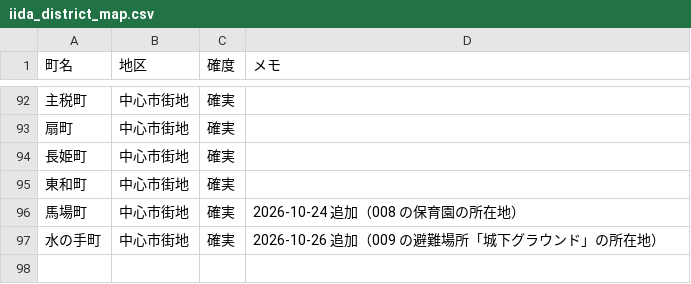
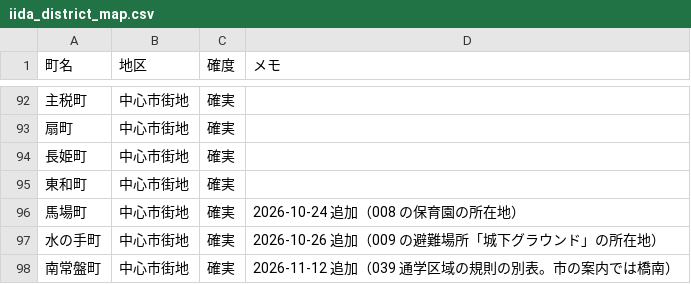
Before and after one commit to hohoemi-rabo/dear-life, a CSV file: data/iida_district_map.csv, drawn as a sheet; only a part is shown, gaps mark what is left out.

```diff
--- a/data/iida_district_map.csv
+++ b/data/iida_district_map.csv
@@ -97 +97,2 @@
 水の手町,中心市街地,確実,2026-10-26 追加（009 の避難場所「城下グラウンド」の所在地）
+南常盤町,中心市街地,確実,2026-11-12 追加（039 通学区域の規則の別表。市の案内では橋南）
```
Also changed, not shown: 11 other files.
